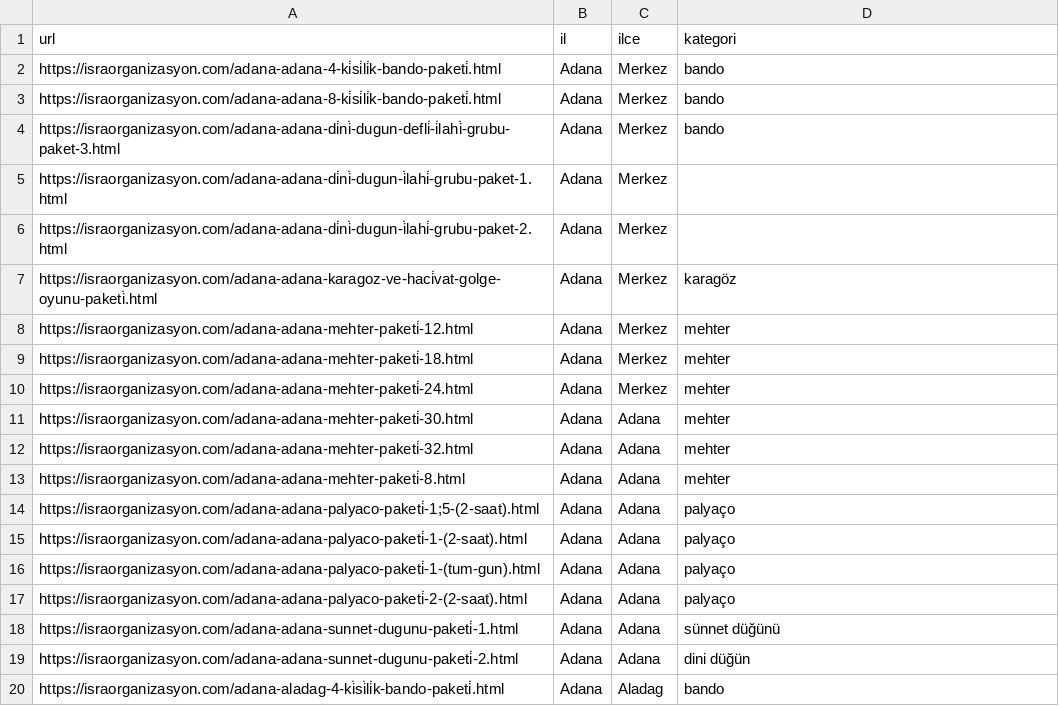
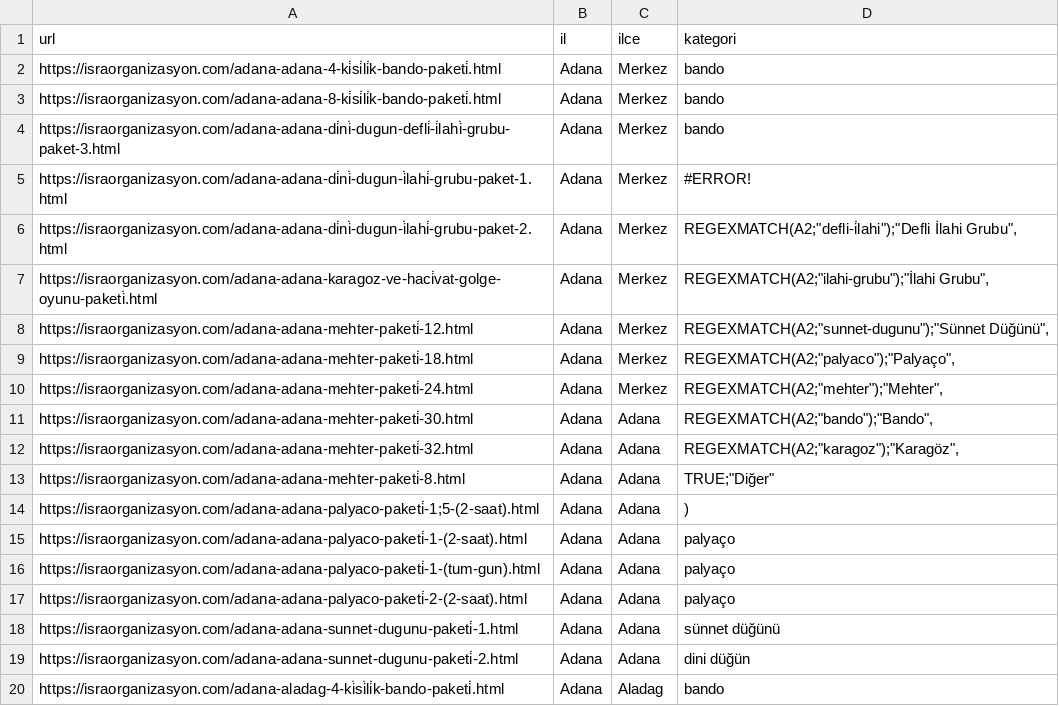
Before and after one commit to yusufkocak01/whatsapp-ai-assistant, a CSV file: packages.csv, drawn as a sheet; only a part is shown.

Commit message:
Paketler sekmesi güncellendi

```diff
--- a/packages.csv
+++ b/packages.csv
@@ -4,12 +4,12 @@ https://israorganizasyon.com/adana-adana-8-ki̇si̇li̇k-bando-paketi̇.html,Ada
 https://israorganizasyon.com/adana-adana-di̇ni̇-dugun-defli̇-i̇lahi̇-grubu-paket-3.html,Adana,Merkez,bando
-https://israorganizasyon.com/adana-adana-di̇ni̇-dugun-i̇lahi̇-grubu-paket-1.html,Adana,Merkez,
-https://israorganizasyon.com/adana-adana-di̇ni̇-dugun-i̇lahi̇-grubu-paket-2.html,Adana,Merkez,
-https://israorganizasyon.com/adana-adana-karagoz-ve-haci̇vat-golge-oyunu-paketi̇.html,Adana,Merkez,karagöz
-https://israorganizasyon.com/adana-adana-mehter-paketi̇-12.html,Adana,Merkez,mehter
-https://israorganizasyon.com/adana-adana-mehter-paketi̇-18.html,Adana,Merkez,mehter
-https://israorganizasyon.com/adana-adana-mehter-paketi̇-24.html,Adana,Merkez,mehter
-https://israorganizasyon.com/adana-adana-mehter-paketi̇-30.html,Adana,Adana,mehter
-https://israorganizasyon.com/adana-adana-mehter-paketi̇-32.html,Adana,Adana,mehter
-https://israorganizasyon.com/adana-adana-mehter-paketi̇-8.html,Adana,Adana,mehter
-https://israorganizasyon.com/adana-adana-palyaco-paketi̇-1;5-(2-saat).html,Adana,Adana,palyaço
+https://israorganizasyon.com/adana-adana-di̇ni̇-dugun-i̇lahi̇-grubu-paket-1.html,Adana,Merkez,#ERROR!
+https://israorganizasyon.com/adana-adana-di̇ni̇-dugun-i̇lahi̇-grubu-paket-2.html,Adana,Merkez,"REGEXMATCH(A2;""defli-i̇lahi"");""Defli İlahi Grubu"","
+https://israorganizasyon.com/adana-adana-karagoz-ve-haci̇vat-golge-oyunu-paketi̇.html,Adana,Merkez,"REGEXMATCH(A2;""ilahi-grubu"");""İlahi Grubu"","
+https://israorganizasyon.com/adana-adana-mehter-paketi̇-12.html,Adana,Merkez,"REGEXMATCH(A2;""sunnet-dugunu"");""Sünnet Düğünü"","
+https://israorganizasyon.com/adana-adana-mehter-paketi̇-18.html,Adana,Merkez,"REGEXMATCH(A2;""palyaco"");""Palyaço"","
+https://israorganizasyon.com/adana-adana-mehter-paketi̇-24.html,Adana,Merkez,"REGEXMATCH(A2;""mehter"");""Mehter"","
+https://israorganizasyon.com/adana-adana-mehter-paketi̇-30.html,Adana,Adana,"REGEXMATCH(A2;""bando"");""Bando"","
+https://israorganizasyon.com/adana-adana-mehter-paketi̇-32.html,Adana,Adana,"REGEXMATCH(A2;""karagoz"");""Karagöz"","
+https://israorganizasyon.com/adana-adana-mehter-paketi̇-8.html,Adana,Adana,"TRUE;""Diğer"""
+https://israorganizasyon.com/adana-adana-palyaco-paketi̇-1;5-(2-saat).html,Adana,Adana,)
 https://israorganizasyon.com/adana-adana-palyaco-paketi̇-1-(2-saat).html,Adana,Adana,palyaço
```
